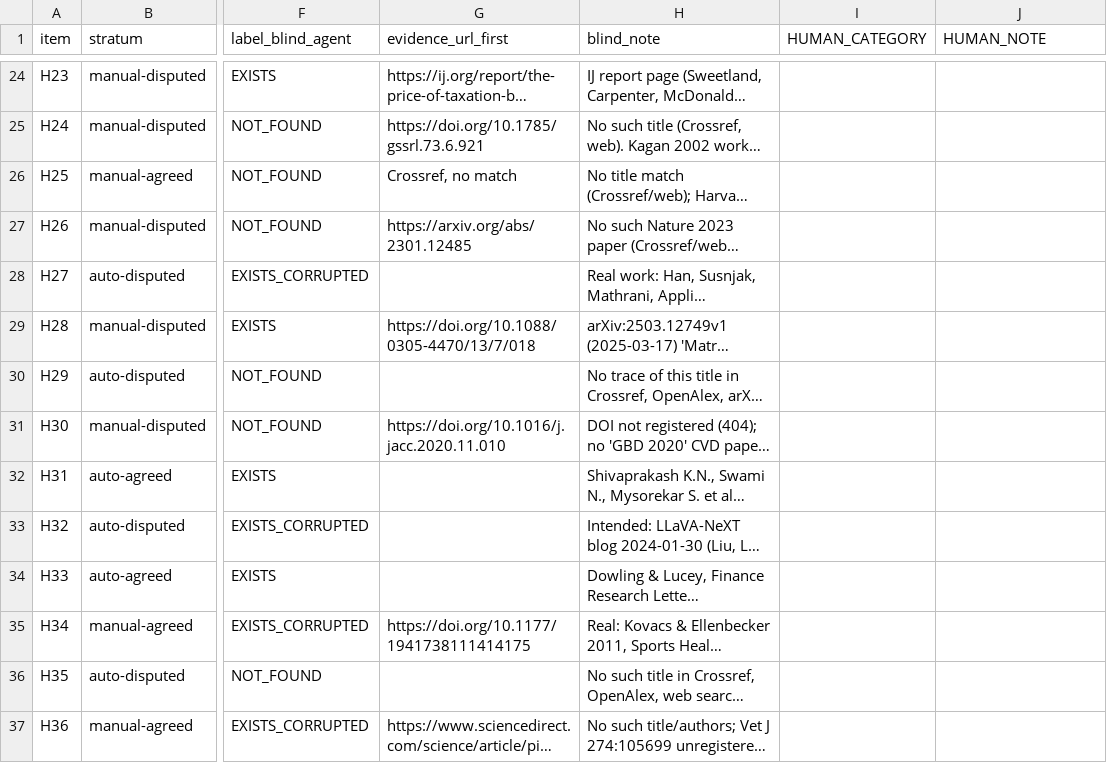
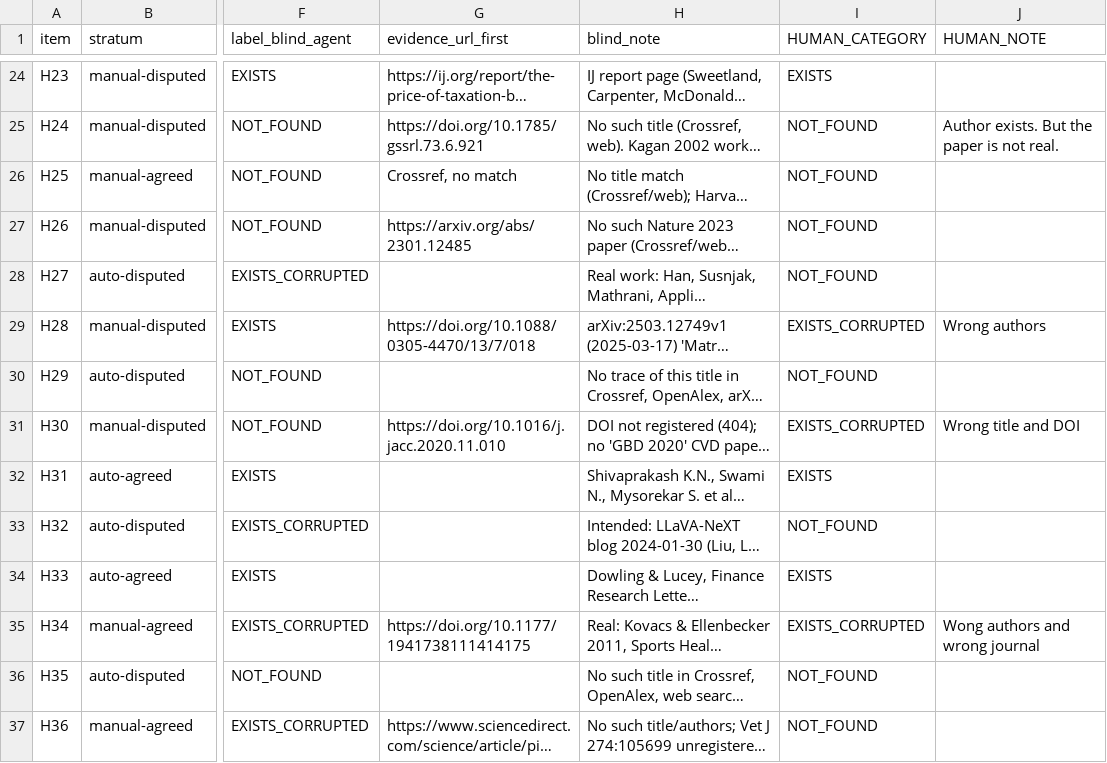
Before and after one commit to publishfun-admin/agents4science-citation-audit, a CSV file: data/adjudication/blind/human_coding_sheet.csv, drawn as a sheet; only a part is shown, gaps mark what is left out; long unchanged cells end in …; the diff covers the shown part only; the diff names each change by its address in the sheet, - before the commit and + after, or states it on an @@ line.

```diff
--- a/data/adjudication/blind/human_coding_sheet.csv
+++ b/data/adjudication/blind/human_coding_sheet.csv
-I24 (HUMAN_CATEGORY): (empty)
+I24 (HUMAN_CATEGORY): EXISTS
-I25:I28 (HUMAN_CATEGORY): (empty)
+I25:I28 (HUMAN_CATEGORY): NOT_FOUND
-J25 (HUMAN_NOTE): (empty)
+J25 (HUMAN_NOTE): Author exists. But the paper is not real.
-I29 (HUMAN_CATEGORY): (empty)
+I29 (HUMAN_CATEGORY): EXISTS_CORRUPTED
-J29 (HUMAN_NOTE): (empty)
+J29 (HUMAN_NOTE): Wrong authors
-I30 (HUMAN_CATEGORY): (empty)
+I30 (HUMAN_CATEGORY): NOT_FOUND
-I31 (HUMAN_CATEGORY): (empty)
+I31 (HUMAN_CATEGORY): EXISTS_CORRUPTED
-J31 (HUMAN_NOTE): (empty)
+J31 (HUMAN_NOTE): Wrong title and DOI
-I32 (HUMAN_CATEGORY): (empty)
+I32 (HUMAN_CATEGORY): EXISTS
-I33 (HUMAN_CATEGORY): (empty)
+I33 (HUMAN_CATEGORY): NOT_FOUND
-I34 (HUMAN_CATEGORY): (empty)
+I34 (HUMAN_CATEGORY): EXISTS
-I35 (HUMAN_CATEGORY): (empty)
+I35 (HUMAN_CATEGORY): EXISTS_CORRUPTED
-J35 (HUMAN_NOTE): (empty)
+J35 (HUMAN_NOTE): Wong authors and wrong journal
-I36:I37 (HUMAN_CATEGORY): (empty)
+I36:I37 (HUMAN_CATEGORY): NOT_FOUND
```
Also changed, not shown: 80 edited cells elsewhere in this file, 12 other files.
